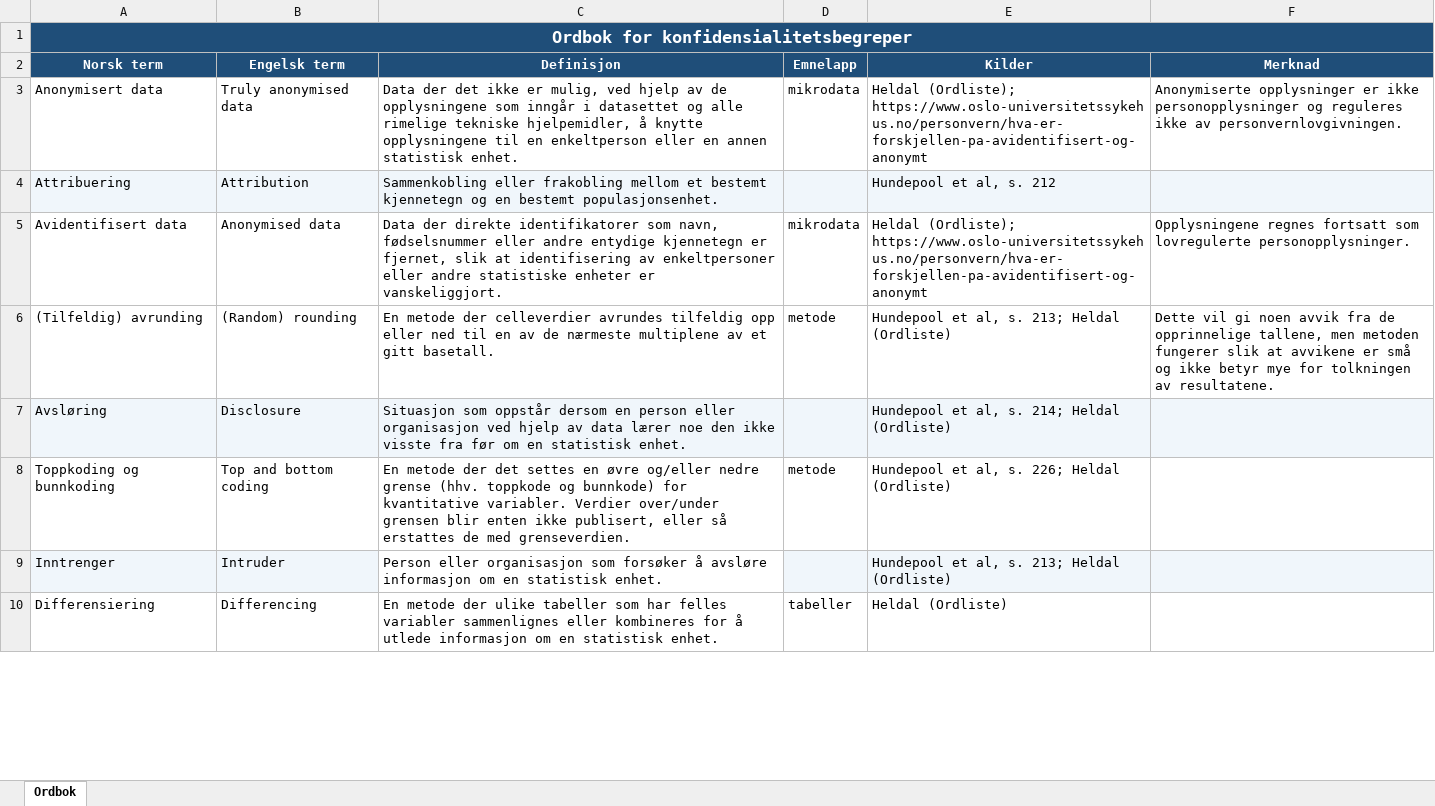
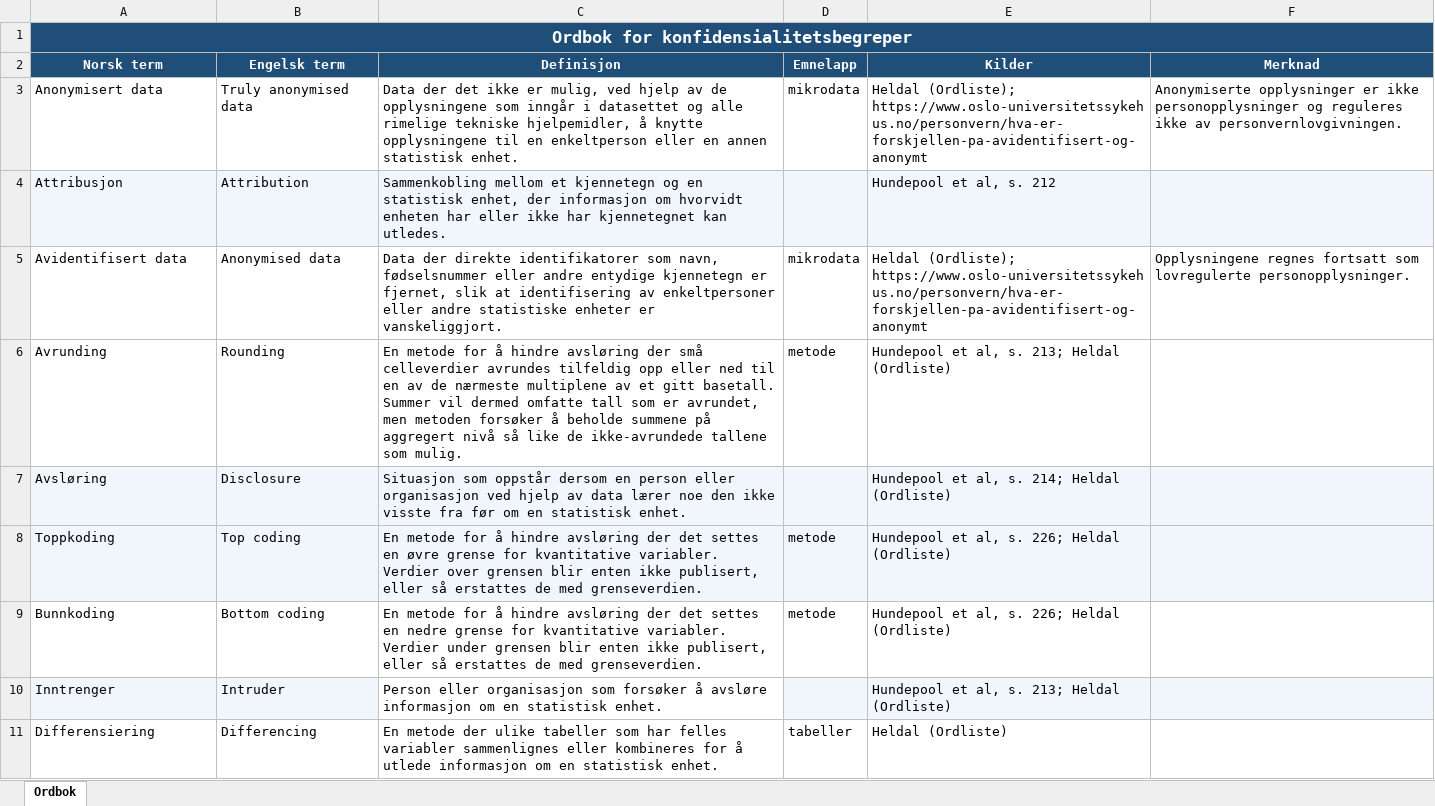
Before and after one commit to ingrid-bringsvor/Konfidensialitet-ordbok, an Excel workbook: data/ordbok_konfidensialitet.xlsx, sheet Ordbok, drawn as a sheet; only a part is shown; values as stored, in another font and other column widths than the file's, no borders; addresses are those after the commit; the diff covers the shown part only; the diff names each change by its address in the sheet, - before the commit and + after, or states it on an @@ line.

Commit message:
updates to excel file and website

```diff
--- a/data/ordbok_konfidensialitet.xlsx (sheet Ordbok)
+++ b/data/ordbok_konfidensialitet.xlsx (sheet Ordbok)
-A4 (Norsk term): Attribuering
+A4 (Norsk term): Attribusjon
-C4 (Definisjon): Sammenkobling eller frakobling mellom et bestemt kjennetegn og en bestemt populasjonsenhet.
+C4 (Definisjon): Sammenkobling mellom et kjennetegn og en statistisk enhet, der informasjon om hvorvidt enheten har eller ikke har kjennetegnet kan utledes.
-A6 (Norsk term): (Tilfeldig) avrunding
+A6 (Norsk term): Avrunding
-B6 (Engelsk term): (Random) rounding
+B6 (Engelsk term): Rounding
-C6 (Definisjon): En metode der celleverdier avrundes tilfeldig opp eller ned til en av de nærmeste multiplene av et gitt basetall.
+C6 (Definisjon): En metode for å hindre avsløring der små celleverdier avrundes tilfeldig opp eller ned til en av de nærmeste multiplene av et gitt basetall. Summer vil dermed omfatte tall som er avrundet, men metoden forsøker å beholde summene på aggregert nivå så like de ikke-avrundede tallene som mulig.
-F6 (Merknad): Dette vil gi noen avvik fra de opprinnelige tallene, men metoden fungerer slik at avvikene er små og ikke betyr mye for tolkningen av resultatene.
+F6 (Merknad): (empty)
+row 8: Toppkoding | Top coding | En metode for å hindre avsløring der det settes en øvre grense for kvantitative variabler. Verdier over grensen blir enten ikke publisert, eller så erstattes de med grenseverdien. | metode | Hundepool et al, s. 226; Heldal (Ordliste)
-A9 (Norsk term): Toppkoding og bunnkoding
+A9 (Norsk term): Bunnkoding
-B9 (Engelsk term): Top and bottom coding
+B9 (Engelsk term): Bottom coding
-C9 (Definisjon): En metode der det settes en øvre og/eller nedre grense (hhv. toppkode og bunnkode) for kvantitative variabler. Verdier over/under grensen blir…
+C9 (Definisjon): En metode for å hindre avsløring der det settes en nedre grense for kvantitative variabler. Verdier under grensen blir…
```
Also changed, not shown: 2 removed rows and 6 edited cells elsewhere in this sheet.
